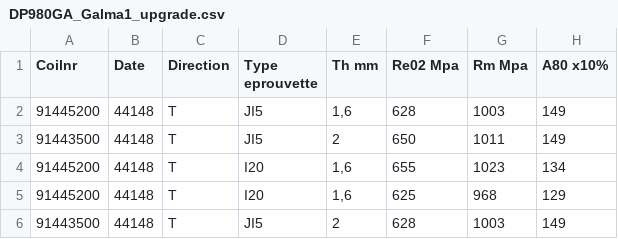
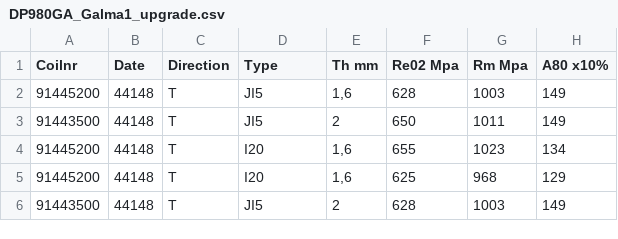
Before and after one commit to AntoinePagneux126/CS-PFE-Mechanical_Properties_Prediction, a CSV file: data/DP980GA_Galma1_upgrade.csv, drawn as a sheet; only a part is shown; the diff names each change by its address in the sheet, - before the commit and + after, or states it on an @@ line.

```diff
--- a/data/DP980GA_Galma1_upgrade.csv
+++ b/data/DP980GA_Galma1_upgrade.csv
-D1: Type eprouvette
+D1: Type
```
Also changed, not shown: data/DP980Y700_EKO1_upgrade.csv, data/DP980Y700_SDG3_2021_upgrade.csv, 4 other files.
